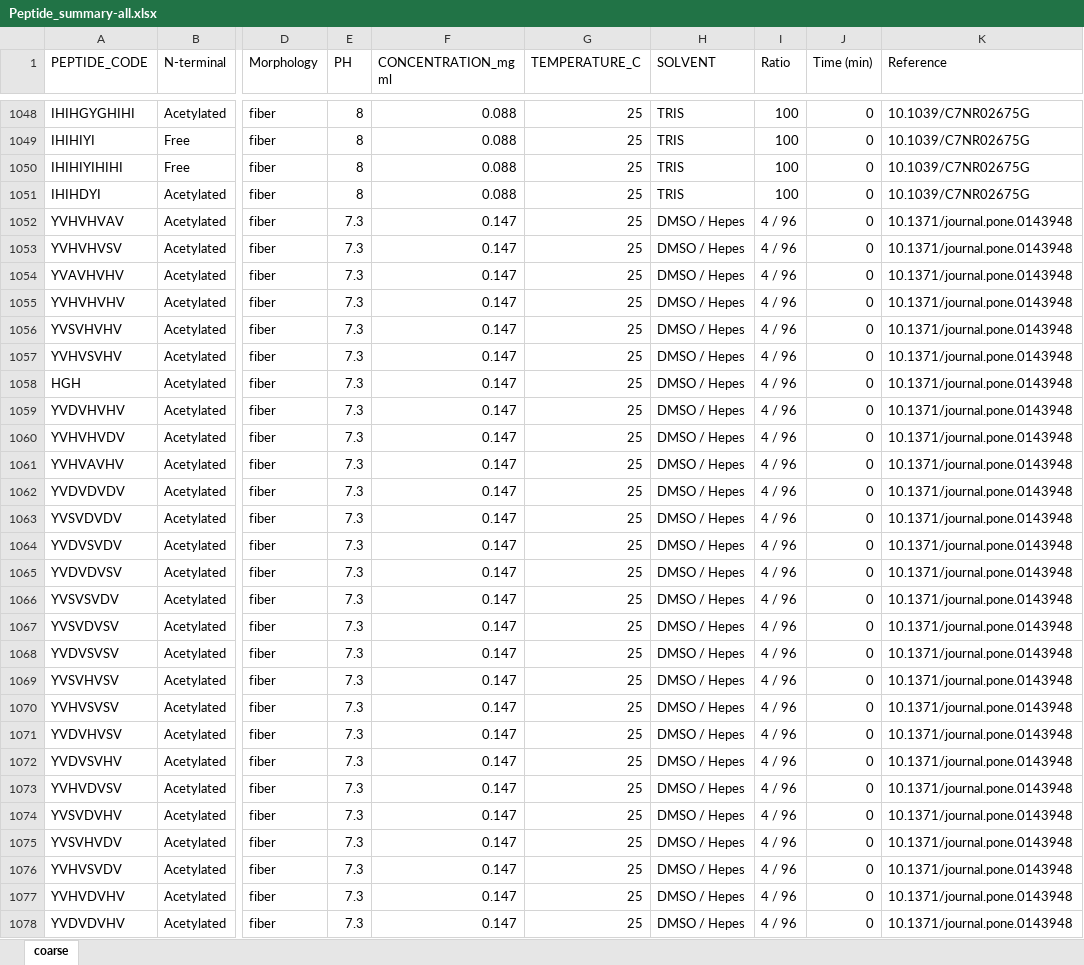
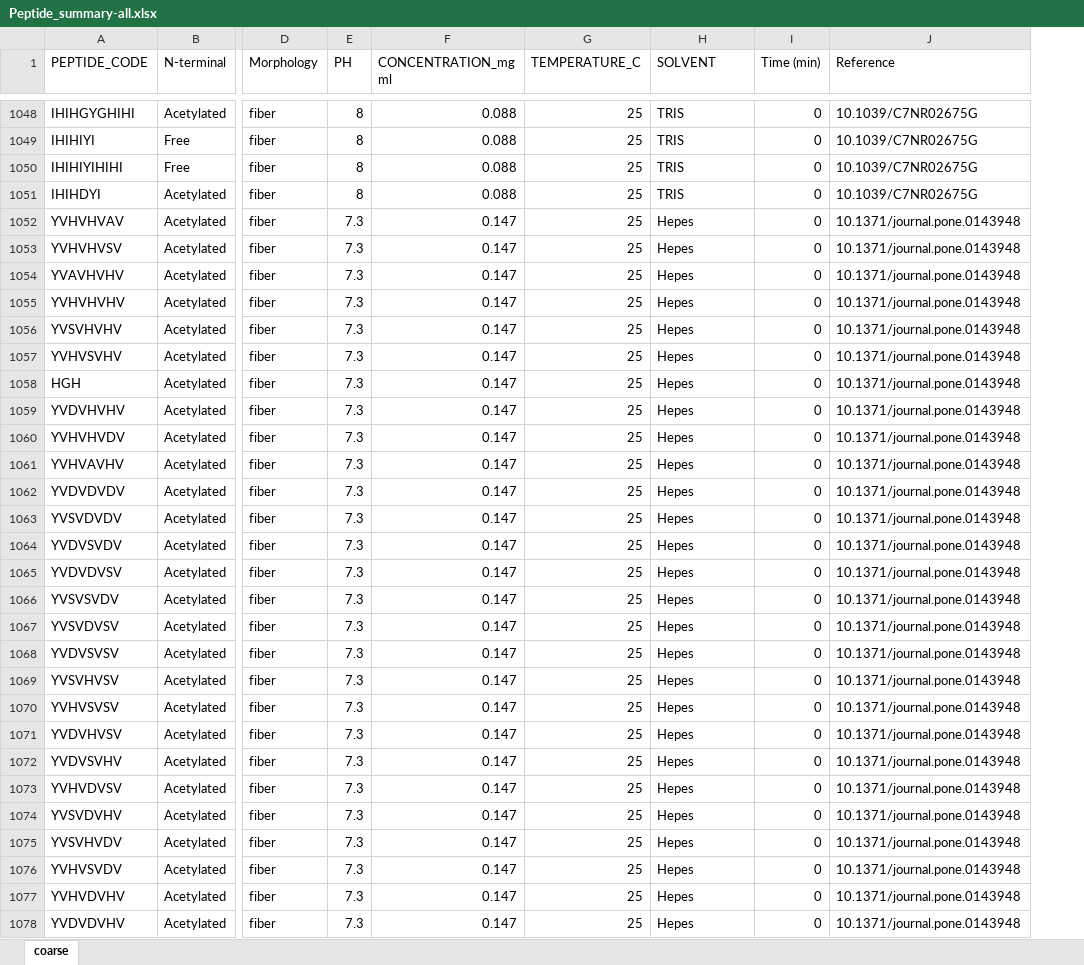
Before and after one commit to ndharms/peptide-agent, an Excel workbook: data/Peptide_summary-all.xlsx, sheet coarse, drawn as a sheet; only a part is shown, gaps mark what is left out; values as stored, in another font and other column widths than the file's, no borders; the diff covers the shown part only; the diff names each change by its address in the sheet, - before the commit and + after, or states it on an @@ line.

```diff
--- a/data/Peptide_summary-all.xlsx (sheet coarse)
+++ b/data/Peptide_summary-all.xlsx (sheet coarse)
-column I (Ratio), rows 1048-1078: 100 | 100 | 100 | 100 | 4 / 96 | 4 / 96 | 4 / 96 | 4 / 96 | 4 / 96 | 4 / 96 | 4 / 96 | 4 / 96 | 4 / 96 | 4 / 96 | 4 / 96 | 4 / 96 | 4 / 96 | 4 / 96 | 4 / 96 | 4 / 96 | 4 / 96 | 4 / 96 | 4 / 96 | 4 / 96 | 4 / 96 | 4 / 96 | 4 / 96 | 4 / 96 | 4 / 96 | 4 / 96 | 4 / 96
-H1052:H1078 (SOLVENT): DMSO / Hepes
+H1052:H1078 (SOLVENT): Hepes
```
Also changed, not shown: 353 edited cells elsewhere in this sheet, 2 other files.
